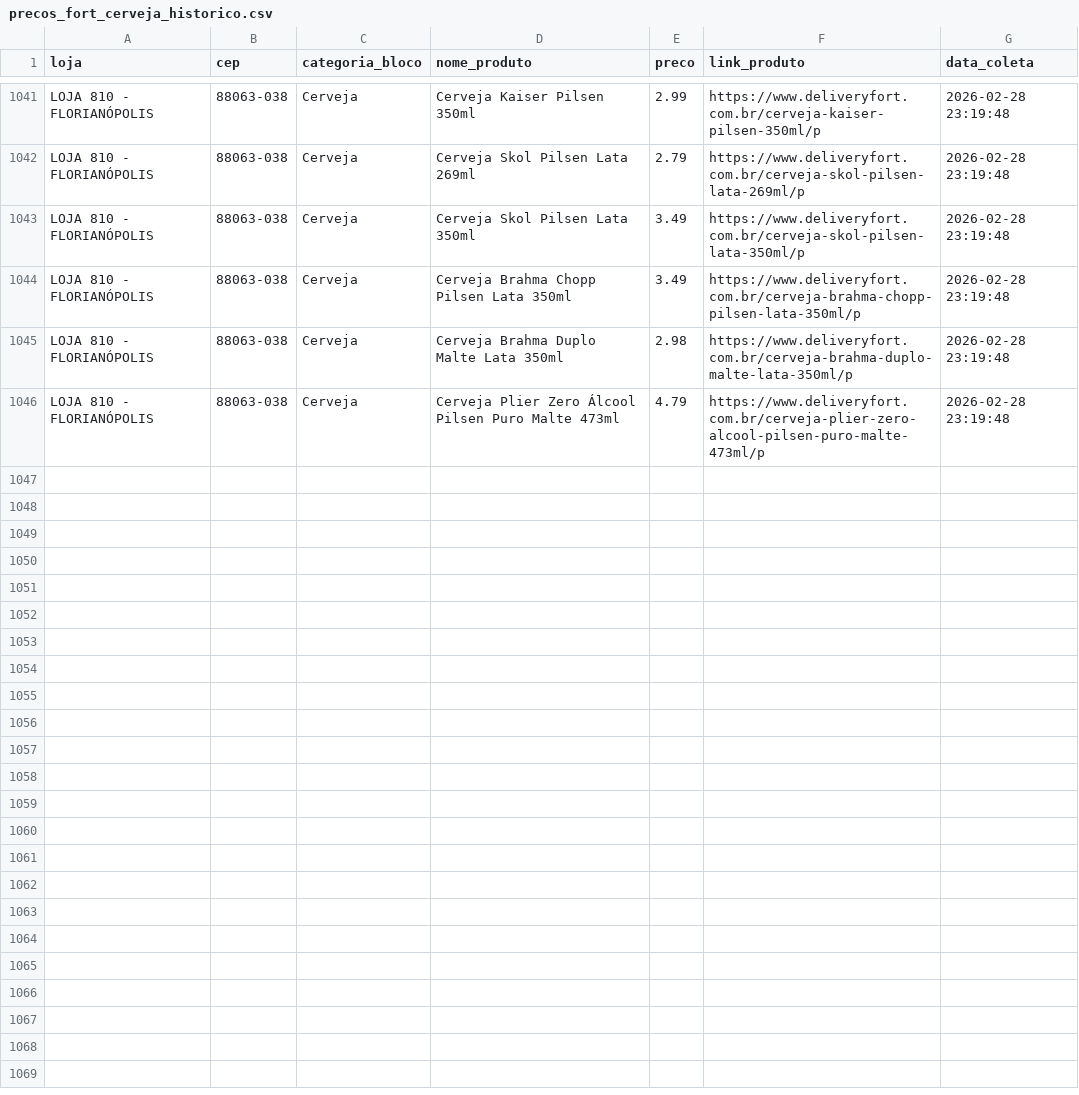
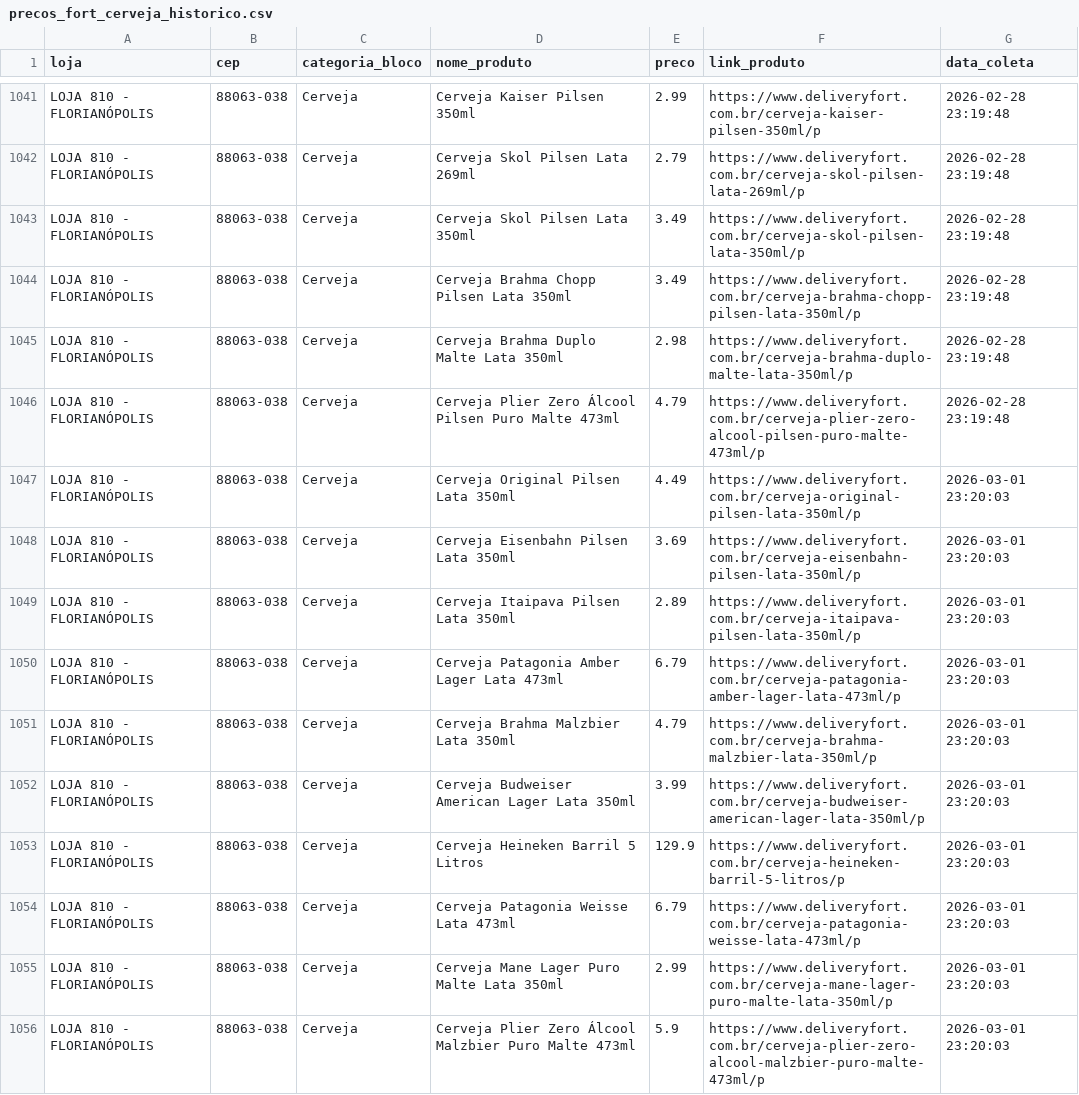
Before and after one commit to andreromaooliveira90/PROJETO_PRECOS_FORT, a CSV file: data/raw/precos_fort_cerveja_historico.csv, drawn as a sheet; only a part is shown, gaps mark what is left out; the diff covers the shown part only.

```diff
--- a/data/raw/precos_fort_cerveja_historico.csv
+++ b/data/raw/precos_fort_cerveja_historico.csv
@@ -1046 +1046,11 @@ LOJA 810 - FLORIANÓPOLIS,88063-038,Cerveja,Cerveja Brahma Duplo Malte Lata 350m
 LOJA 810 - FLORIANÓPOLIS,88063-038,Cerveja,Cerveja Plier Zero Álcool Pilsen Puro Malte 473ml,4.79,https://www.deliveryfort.com.br/cerveja-plier-zero-alcool-pilsen-puro-malte-473ml/p,2026-02-28 23:19:48
+LOJA 810 - FLORIANÓPOLIS,88063-038,Cerveja,Cerveja Original Pilsen Lata 350ml,4.49,https://www.deliveryfort.com.br/cerveja-original-pilsen-lata-350ml/p,2026-03-01 23:20:03
+LOJA 810 - FLORIANÓPOLIS,88063-038,Cerveja,Cerveja Eisenbahn Pilsen Lata 350ml,3.69,https://www.deliveryfort.com.br/cerveja-eisenbahn-pilsen-lata-350ml/p,2026-03-01 23:20:03
+LOJA 810 - FLORIANÓPOLIS,88063-038,Cerveja,Cerveja Itaipava Pilsen Lata 350ml,2.89,https://www.deliveryfort.com.br/cerveja-itaipava-pilsen-lata-350ml/p,2026-03-01 23:20:03
+LOJA 810 - FLORIANÓPOLIS,88063-038,Cerveja,Cerveja Patagonia Amber Lager Lata 473ml,6.79,https://www.deliveryfort.com.br/cerveja-patagonia-amber-lager-lata-473ml/p,2026-03-01 23:20:03
+LOJA 810 - FLORIANÓPOLIS,88063-038,Cerveja,Cerveja Brahma Malzbier Lata 350ml,4.79,https://www.deliveryfort.com.br/cerveja-brahma-malzbier-lata-350ml/p,2026-03-01 23:20:03
+LOJA 810 - FLORIANÓPOLIS,88063-038,Cerveja,Cerveja Budweiser American Lager Lata 350ml,3.99,https://www.deliveryfort.com.br/cerveja-budweiser-american-lager-lata-350ml/p,2026-03-01 23:20:03
+LOJA 810 - FLORIANÓPOLIS,88063-038,Cerveja,Cerveja Heineken Barril 5 Litros,129.9,https://www.deliveryfort.com.br/cerveja-heineken-barril-5-litros/p,2026-03-01 23:20:03
+LOJA 810 - FLORIANÓPOLIS,88063-038,Cerveja,Cerveja Patagonia Weisse Lata 473ml,6.79,https://www.deliveryfort.com.br/cerveja-patagonia-weisse-lata-473ml/p,2026-03-01 23:20:03
+LOJA 810 - FLORIANÓPOLIS,88063-038,Cerveja,Cerveja Mane Lager Puro Malte Lata 350ml,2.99,https://www.deliveryfort.com.br/cerveja-mane-lager-puro-malte-lata-350ml/p,2026-03-01 23:20:03
+LOJA 810 - FLORIANÓPOLIS,88063-038,Cerveja,Cerveja Plier Zero Álcool Malzbier Puro Malte 473ml,5.9,https://www.deliveryfort.com.br/cerveja-plier-zero-alcool-malzbier-puro-malte-473ml/p,2026-03-01 23:20:03
```
Also changed, not shown: 9 added rows elsewhere in this file, data/raw/precos_fort_arroz_historico.csv, data/raw/precos_fort_café_500g_historico.csv, 11 other files.
